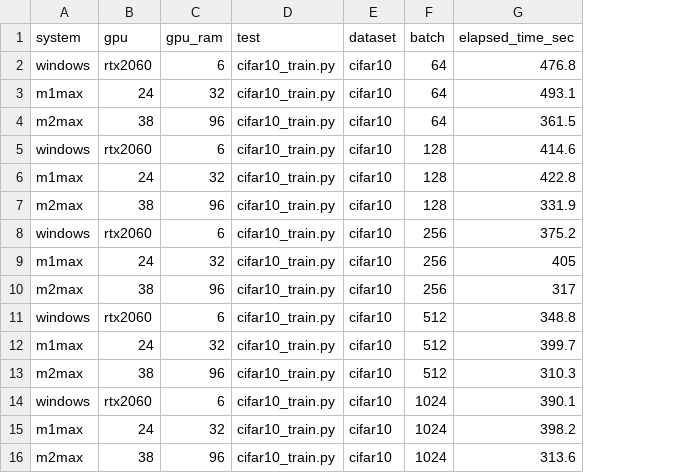
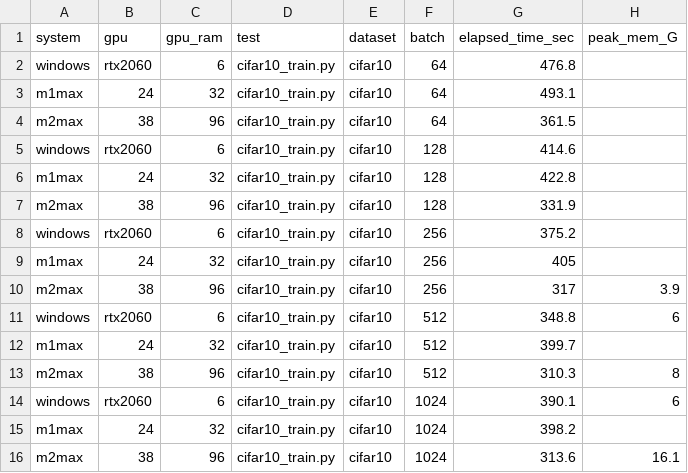
Before and after one commit to woolfel/mac-tensorflow-bench, a CSV file: cifar10_results.csv, drawn as a sheet; the diff names each change by its address in the sheet, - before the commit and + after, or states it on an @@ line.

Commit message:
adding peak memory

```diff
--- a/cifar10_results.csv
+++ b/cifar10_results.csv
+column H (peak_mem_G), rows 10-16: 3.9 | 6 |  | 8 | 6 |  | 16.1
```
